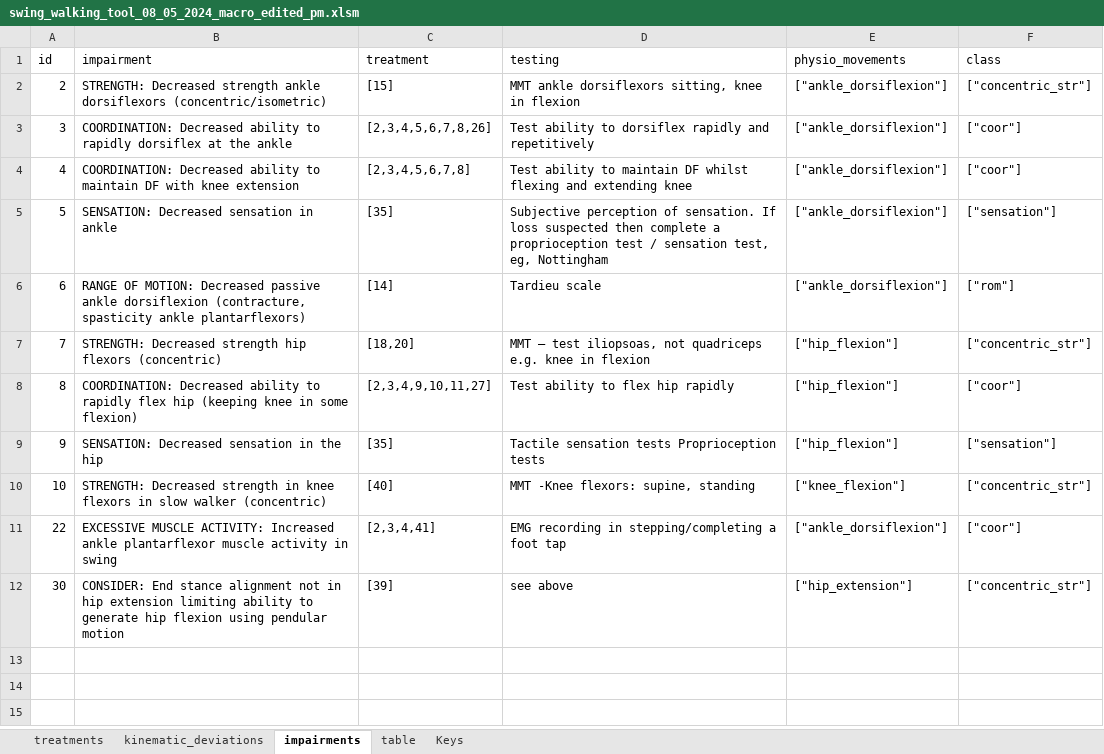
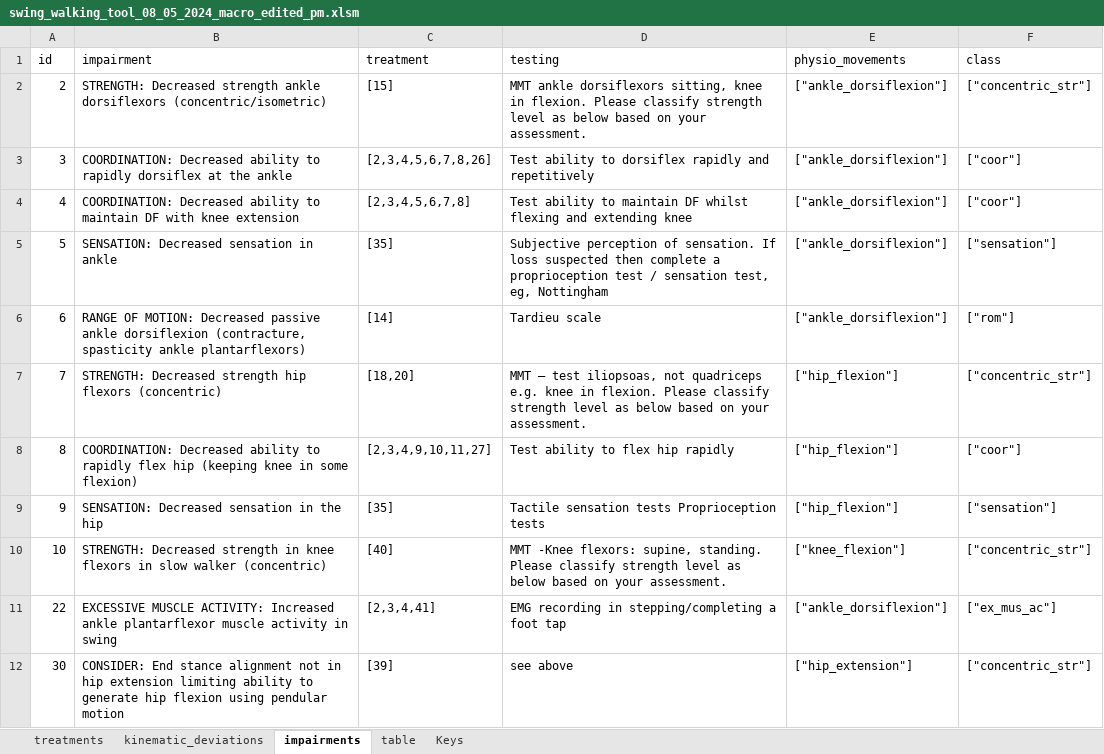
Before and after one commit to wanhoyinjoshua/gaitanalysersubjective, an Excel workbook: app/jsonfiles/excel/swing/swing_walking_tool_08_05_2024_macro_edited_pm.xlsm, sheet impairments, drawn as a sheet; values as stored, in another font and other column widths than the file's, no borders; the diff names each change by its address in the sheet, - before the commit and + after, or states it on an @@ line.

```diff
--- a/app/jsonfiles/excel/swing/swing_walking_tool_08_05_2024_macro_edited_pm.xlsm (sheet impairments)
+++ b/app/jsonfiles/excel/swing/swing_walking_tool_08_05_2024_macro_edited_pm.xlsm (sheet impairments)
-D2 (testing): …knee in flexion
+D2 (testing): …knee in flexion. Please classify strength level as below based on your assessment.
-D7 (testing): …knee in flexion
+D7 (testing): …knee in flexion. Please classify strength level as below based on your assessment.
-D10 (testing): …flexors: supine, standing
+D10 (testing): …flexors: supine, standing. Please classify strength level as below based on your assessment.
-F11 (class): ["coor"]
+F11 (class): ["ex_mus_ac"]
```
Also changed, not shown: sheet treatments, app/jsonfiles/excel/stance/stance_walking_tool_15_04_2024_excel.xlsx, 2 other files.
